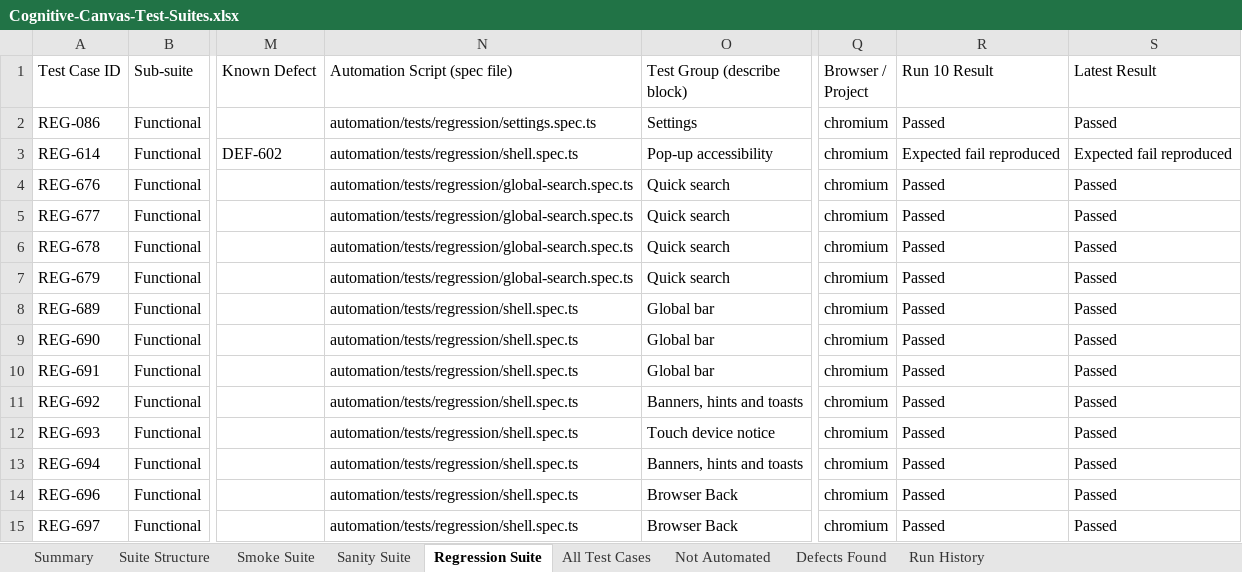
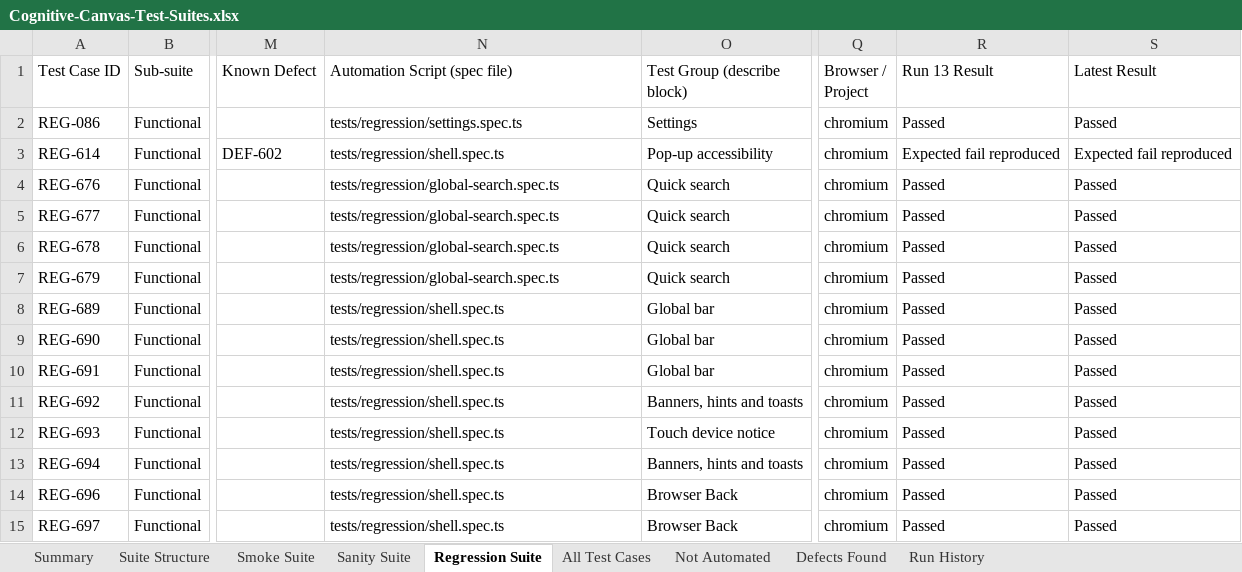
Before and after one commit to codernik-dev/cognitive-canvas-automation, an Excel workbook: docs/Cognitive-Canvas-Test-Suites.xlsx, sheet Regression Suite, drawn as a sheet; only a part is shown, gaps mark what is left out; values as stored, in another font and other column widths than the file's, no cell formats; table styles not drawn; the diff covers the shown part only; the diff names each change by its address in the sheet, - before the commit and + after, or states it on an @@ line.

Commit message:
Run 13 results, live sharing suite and full-coverage additions
916 test cases (909 automated) across 35 modules.

- Run 13: full regression, performance, cross-browser and live runs;
  reports, defect register and QA report rebuilt from the results.
- Live sharing suite against the real server (teacher and students,
  one worker), with share-fidelity checks and API timing attachments.
- New defects DEF-515 and DEF-516; DEF-512 marked intermittent.
- REG-945 to REG-959: every accent and Style, every Tool Guide card,
  Settings explanations, Cloud sync edge cases, deleting live-shared
  projects, a teacher's read-only note, refused uploads from Home,
  Storage filters, video note delete wording and the plan's storage
  allowance (REG-947 to REG-959 not yet run).
- MoBrowser PIN entry and BiDi click made reliable.

```diff
--- a/docs/Cognitive-Canvas-Test-Suites.xlsx (sheet Regression Suite)
+++ b/docs/Cognitive-Canvas-Test-Suites.xlsx (sheet Regression Suite)
-R1: Run 10 Result
+R1: Run 13 Result
-N2 (Automation Script (spec file)): automation/tests/regression/settings.spec.ts
+N2 (Automation Script (spec file)): tests/regression/settings.spec.ts
-N3 (Automation Script (spec file)): automation/tests/regression/shell.spec.ts
+N3 (Automation Script (spec file)): tests/regression/shell.spec.ts
-N4:N7 (Automation Script (spec file)): automation/tests/regression/global-search.spec.ts
+N4:N7 (Automation Script (spec file)): tests/regression/global-search.spec.ts
-N8:N15 (Automation Script (spec file)): automation/tests/regression/shell.spec.ts
+N8:N15 (Automation Script (spec file)): tests/regression/shell.spec.ts
```
Also changed, not shown: 32 added rows and 860 edited cells elsewhere in this sheet, sheet All Test Cases, sheet Suite Structure, sheet Defects Found, sheet Summary, sheet Run History, sheet Sanity Suite, 1 more sheet, cell formats, formulas that keep their value, 54 other files.
